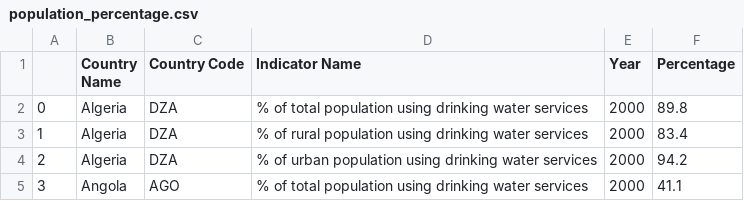
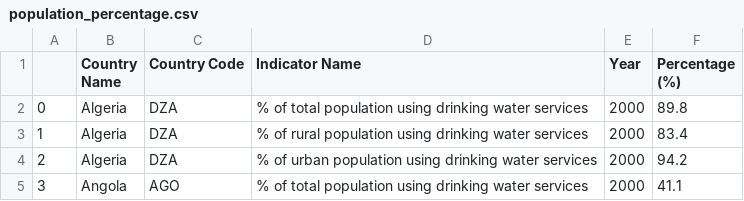
Before and after one commit to Lorebruni/DataViz-project, a CSV file: population_percentage.csv, drawn as a sheet; only a part is shown.

Commit message:
Add files via upload

```diff
--- a/population_percentage.csv
+++ b/population_percentage.csv
@@ -1,2 +1,2 @@
-,Country Name,Country Code,Indicator Name,Year,Percentage
+,Country Name,Country Code,Indicator Name,Year,Percentage (%)
 0,Algeria,DZA,% of total population using drinking water services,2000,89.8
```
